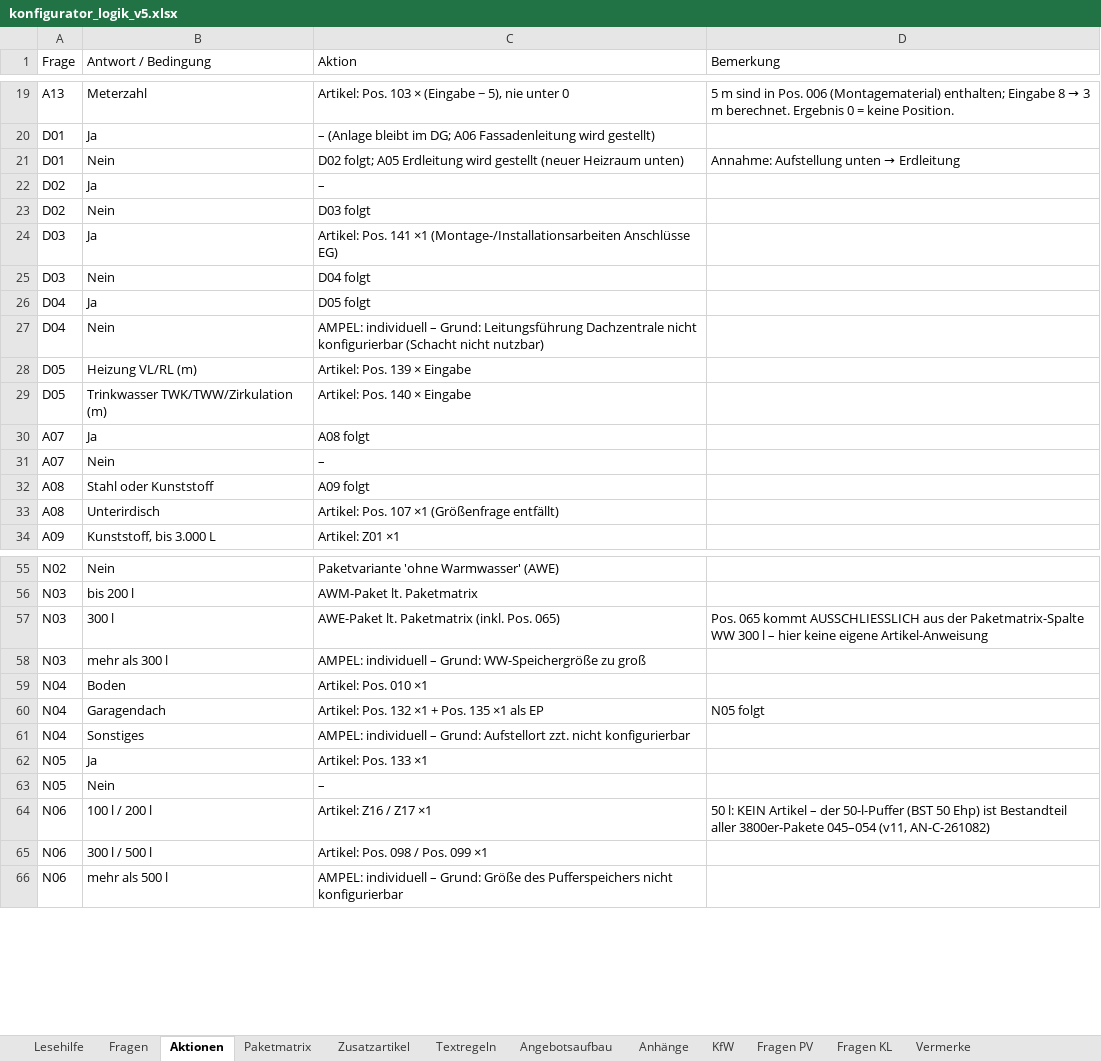
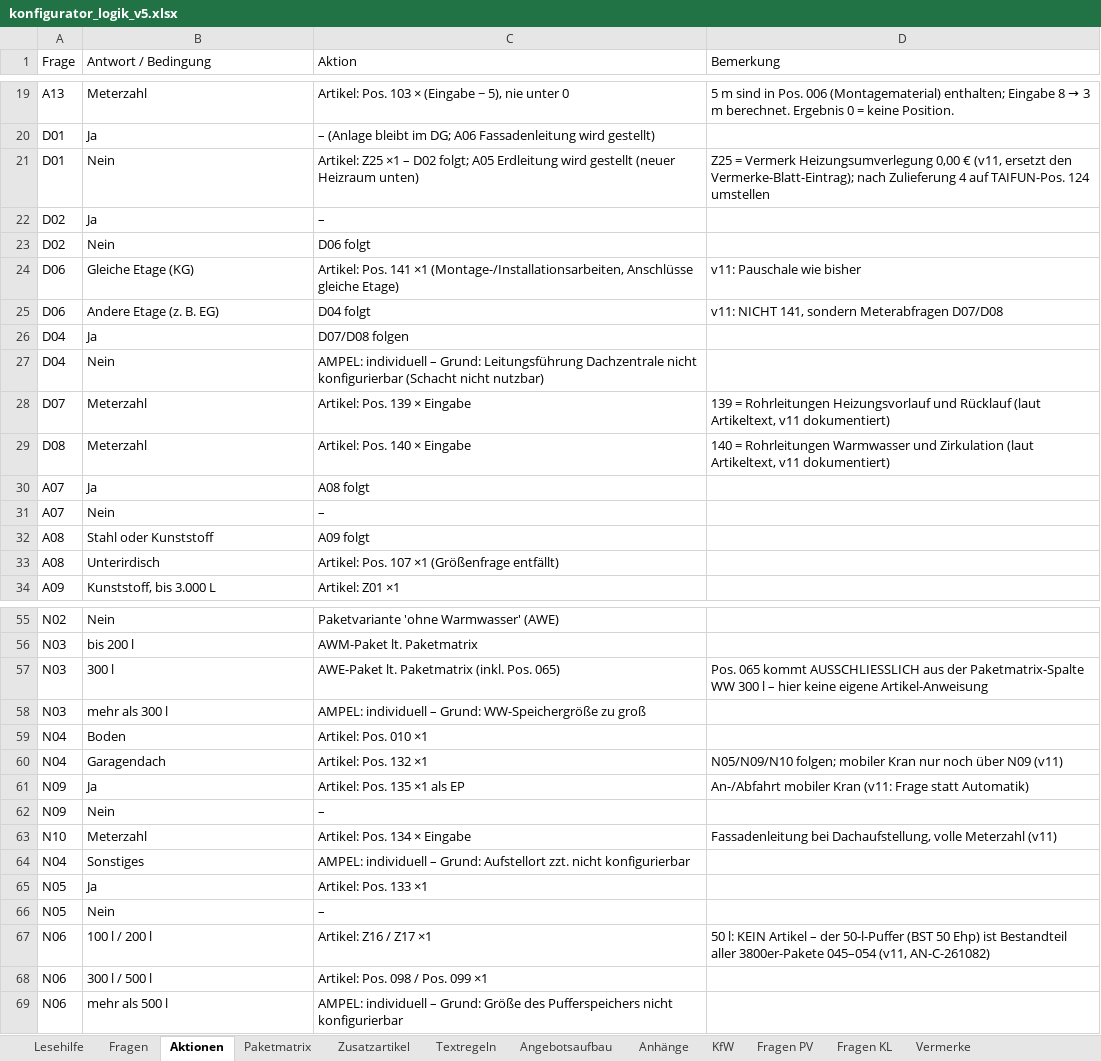
Before and after one commit to AndyS39/friondo-angebotstool, an Excel workbook: konfigurator_logik_v5.xlsx, sheet Aktionen, drawn as a sheet; only a part is shown, gaps mark what is left out; values as stored, in another font and other column widths than the file's, no cell formats; removed rows and columns are numbered as before the commit, all else as after; the diff names each change by its address in the sheet, - before the commit and + after, or states it on an @@ line.

```diff
--- a/konfigurator_logik_v5.xlsx (sheet Aktionen)
+++ b/konfigurator_logik_v5.xlsx (sheet Aktionen)
-C21 (Aktion): D02 folgt;…
+C21 (Aktion): Artikel: Z25 ×1 – D02 folgt;…
@@ D21 (Bemerkung): Annahme: Aufstellung unten → Erdleitung → Z25 = Vermerk Heizungsumverlegung 0,00 € (v11, ersetzt den Vermerke-Blatt-Eintrag); nach Zulieferung 4 auf TAIFUN-Pos. 124 umstellen @@
-C23 (Aktion): D03 folgt
+C23 (Aktion): D06 folgt
-row 24: D03 | Ja | Artikel: Pos. 141 ×1 (Montage-/Installationsarbeiten Anschlüsse EG)
-row 25: D03 | Nein | D04 folgt
+row 24: D06 | Gleiche Etage (KG) | Artikel: Pos. 141 ×1 (Montage-/Installationsarbeiten, Anschlüsse gleiche Etage) | v11: Pauschale wie bisher
+row 25: D06 | Andere Etage (z. B. EG) | D04 folgt | v11: NICHT 141, sondern Meterabfragen D07/D08
-C26 (Aktion): D05 folgt
+C26 (Aktion): D07/D08 folgen
-row 28: D05 | Heizung VL/RL (m) | Artikel: Pos. 139 × Eingabe
-row 29: D05 | Trinkwasser TWK/TWW/Zirkulation (m) | Artikel: Pos. 140 × Eingabe
+row 28: D07 | Meterzahl | Artikel: Pos. 139 × Eingabe | 139 = Rohrleitungen Heizungsvorlauf und Rücklauf (laut Artikeltext, v11 dokumentiert)
+row 29: D08 | Meterzahl | Artikel: Pos. 140 × Eingabe | 140 = Rohrleitungen Warmwasser und Zirkulation (laut Artikeltext, v11 dokumentiert)
-C60 (Aktion): Artikel: Pos. 132 ×1 + Pos. 135 ×1 als EP
+C60 (Aktion): Artikel: Pos. 132 ×1
-D60 (Bemerkung): N05 folgt
+D60 (Bemerkung): N05/N09/N10 folgen; mobiler Kran nur noch über N09 (v11)
+row 61: N09 | Ja | Artikel: Pos. 135 ×1 als EP | An-/Abfahrt mobiler Kran (v11: Frage statt Automatik)
+row 62: N09 | Nein | –
+row 63: N10 | Meterzahl | Artikel: Pos. 134 × Eingabe | Fassadenleitung bei Dachaufstellung, volle Meterzahl (v11)
```
Also changed, not shown: sheet Fragen, sheet Zusatzartikel, sheet Vermerke, sheet Angebotsaufbau, cell formats, 9 other files.
